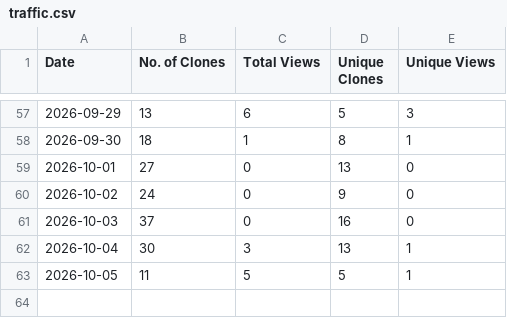
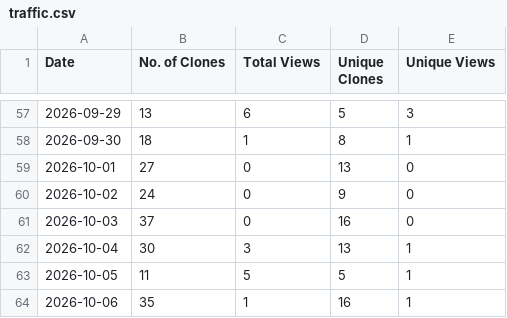
Before and after one commit to sivasubramoniam-js/the-dev-summary, a CSV file: traffic.csv, drawn as a sheet; only a part is shown, gaps mark what is left out; the diff names each change by its address in the sheet, - before the commit and + after, or states it on an @@ line.

Commit message:
Update repository traffic insights [skip ci]

```diff
--- a/traffic.csv
+++ b/traffic.csv
+row 64: 2026-10-06 | 35 | 1 | 16 | 1
```
Also changed, not shown: 1 other file.
